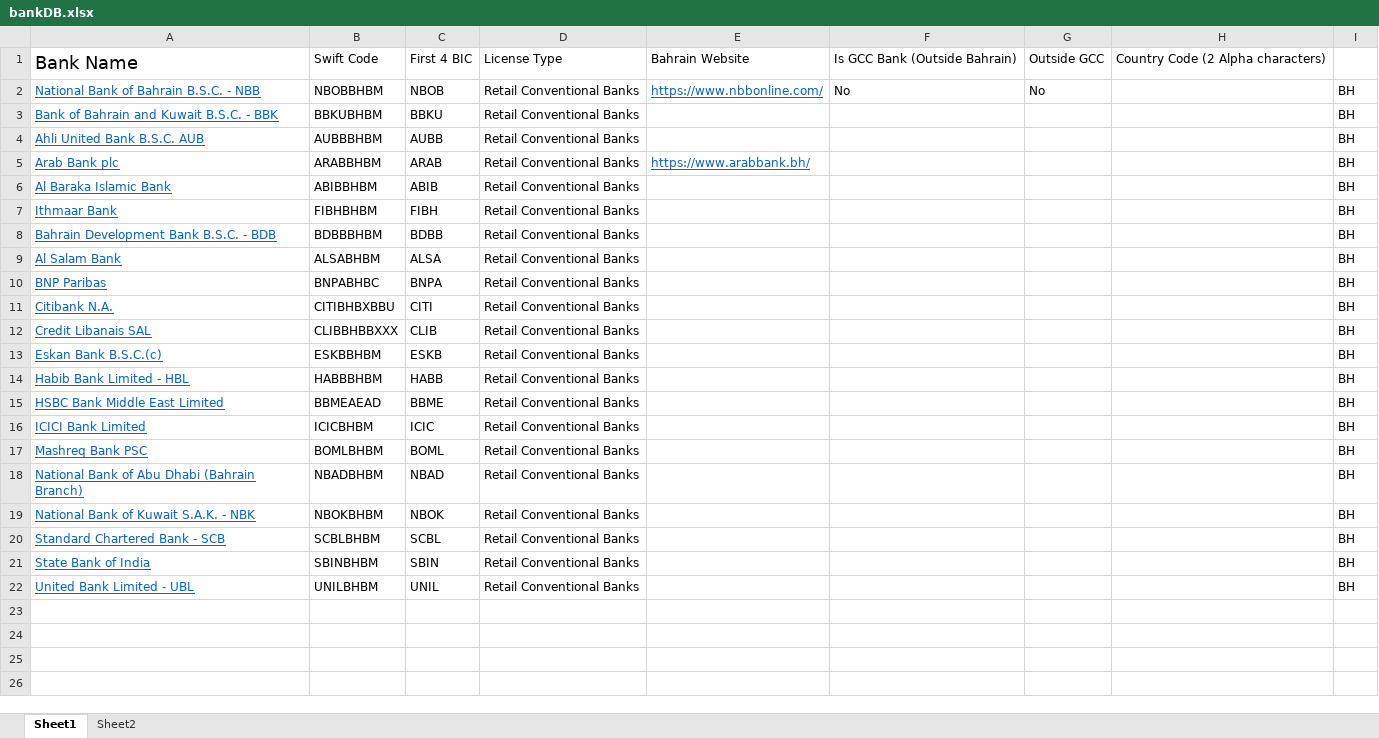
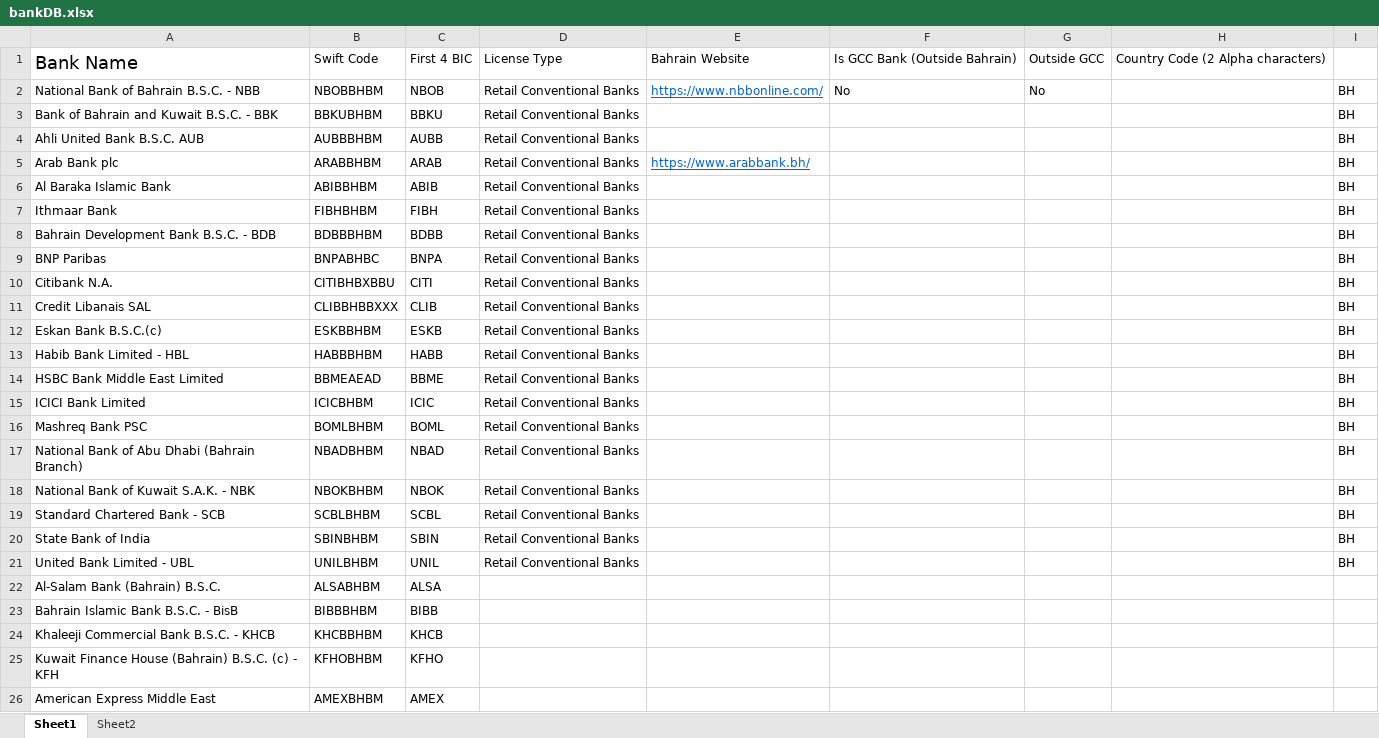
Before and after one commit to hi2rashid/bahrain-bank-code, an Excel workbook: bankDB.xlsx, sheet Sheet1, drawn as a sheet; values as stored, in another font and other column widths than the file's, no borders; removed rows and columns are numbered as before the commit, all else as after; the diff names each change by its address in the sheet, - before the commit and + after, or states it on an @@ line.

Commit message:
Add files via upload

```diff
--- a/bankDB.xlsx (sheet Sheet1)
+++ b/bankDB.xlsx (sheet Sheet1)
@@ A2:A8 underline: on → off, text colour: #0563C1 → black @@
-row 9: Al Salam Bank | ALSABHBM | ALSA | Retail Conventional Banks |  |  |  |  | BH
@@ A9:A21 underline: on → off, text colour: #0563C1 → black @@
+row 22: Al-Salam Bank (Bahrain) B.S.C. | ALSABHBM | ALSA
+row 23: Bahrain Islamic Bank B.S.C. - BisB | BIBBBHBM | BIBB
+row 24: Khaleeji Commercial Bank B.S.C. - KHCB | KHCBBHBM | KHCB
+row 25: Kuwait Finance House (Bahrain) B.S.C. (c) - KFH | KFHOBHBM | KFHO
+row 26: American Express Middle East | AMEXBHBM | AMEX
```
